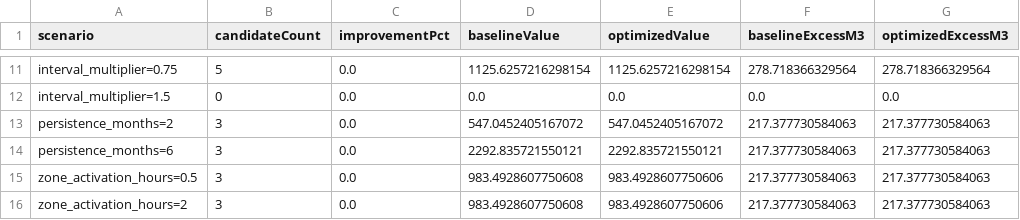
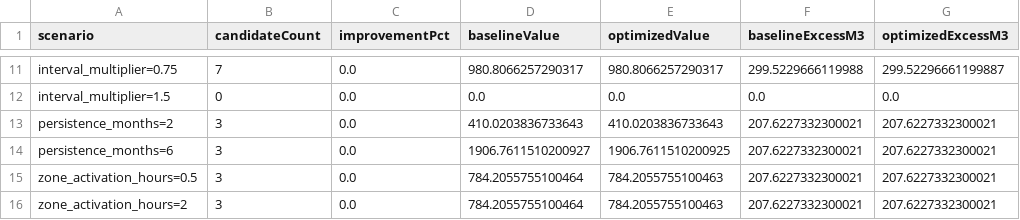
Before and after one commit to Sintagmatarches/helsinki-water-forecasting-optimization, a CSV file: artifacts/v1.0.0/optimization-sensitivity.csv, drawn as a sheet; only a part is shown, gaps mark what is left out; the diff covers the shown part only; the diff names each change by its address in the sheet, - before the commit and + after, or states it on an @@ line.

```diff
--- a/artifacts/v1.0.0/optimization-sensitivity.csv
+++ b/artifacts/v1.0.0/optimization-sensitivity.csv
-B11 (candidateCount): 5
+B11 (candidateCount): 7
-D11 (baselineValue): 1125.6257216298154
+D11 (baselineValue): 980.8066257290317
-E11 (optimizedValue): 1125.6257216298154
+E11 (optimizedValue): 980.8066257290317
-F11 (baselineExcessM3): 278.718366329564
+F11 (baselineExcessM3): 299.5229666119988
-G11 (optimizedExcessM3): 278.718366329564
+G11 (optimizedExcessM3): 299.52296661199887
-D13 (baselineValue): 547.0452405167072
+D13 (baselineValue): 410.0203836733643
-E13 (optimizedValue): 547.0452405167072
+E13 (optimizedValue): 410.0203836733643
-F13:F16 (baselineExcessM3): 217.377730584063
+F13:F16 (baselineExcessM3): 207.6227332300021
-G13:G16 (optimizedExcessM3): 217.377730584063
+G13:G16 (optimizedExcessM3): 207.6227332300021
-D14 (baselineValue): 2292.835721550121
+D14 (baselineValue): 1906.7611510200927
-E14 (optimizedValue): 2292.835721550121
+E14 (optimizedValue): 1906.7611510200925
-D15:D16 (baselineValue): 983.4928607750608
+D15:D16 (baselineValue): 784.2055755100464
-E15:E16 (optimizedValue): 983.4928607750606
+E15:E16 (optimizedValue): 784.2055755100463
```
Also changed, not shown: 38 edited cells elsewhere in this file, artifacts/v1.0.0/statistical-anomalies.csv, 18 other files.
